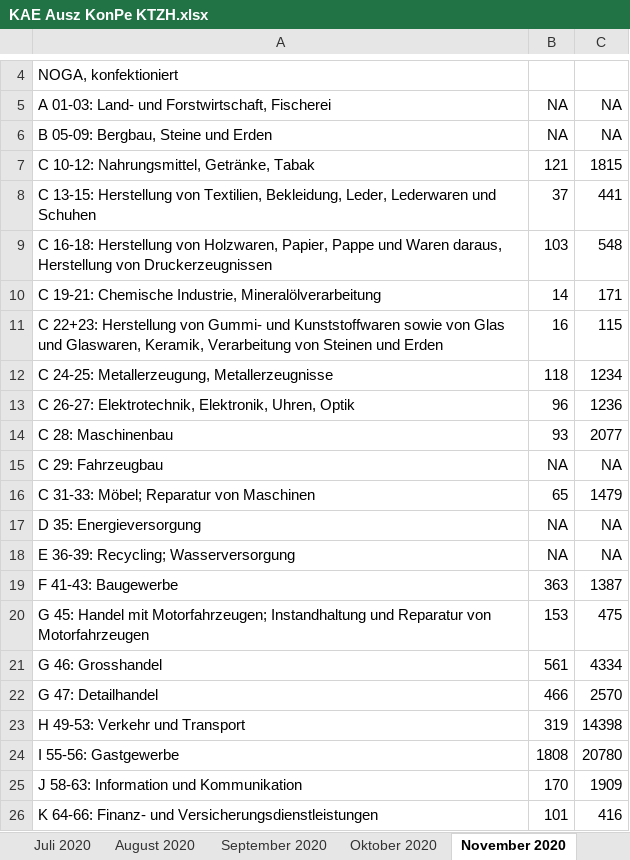
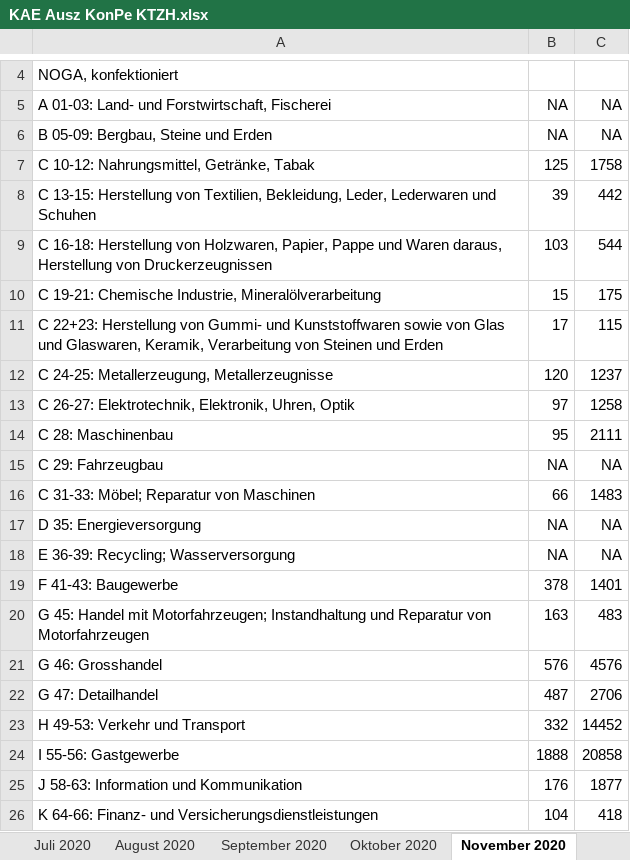
Before and after one commit to statistikZH/covid19monitoring_economy_AWA, an Excel workbook: KAE Ausz KonPe KTZH.xlsx, sheet November 2020, drawn as a sheet; only a part is shown, gaps mark what is left out; values as stored, in another font and other column widths than the file's, no borders; the diff covers the shown part only; the diff names each change by its address in the sheet, - before the commit and + after, or states it on an @@ line.

```diff
--- a/KAE Ausz KonPe KTZH.xlsx (sheet November 2020)
+++ b/KAE Ausz KonPe KTZH.xlsx (sheet November 2020)
-B7: 121
+B7: 125
-C7: 1815
+C7: 1758
-B8: 37
+B8: 39
-C8: 441
+C8: 442
-C9: 548
+C9: 544
-B10: 14
+B10: 15
-C10: 171
+C10: 175
-B11: 16
+B11: 17
-B12: 118
+B12: 120
-C12: 1234
+C12: 1237
-B13: 96
+B13: 97
-C13: 1236
+C13: 1258
-B14: 93
+B14: 95
-C14: 2077
+C14: 2111
-B16: 65
+B16: 66
-C16: 1479
+C16: 1483
-B19: 363
+B19: 378
-C19: 1387
+C19: 1401
-B20: 153
+B20: 163
-C20: 475
+C20: 483
-B21: 561
+B21: 576
-C21: 4334
+C21: 4576
-B22: 466
+B22: 487
-C22: 2570
+C22: 2706
-B23: 319
+B23: 332
-C23: 14398
+C23: 14452
-B24: 1808
+B24: 1888
-C24: 20780
+C24: 20858
-B25: 170
+B25: 176
-C25: 1909
+C25: 1877
-B26: 101
+B26: 104
-C26: 416
+C26: 418
```
Also changed, not shown: 16 edited cells elsewhere in this sheet, sheet Juni 2020, sheet April 2020, sheet Juli 2020, sheet Oktober 2020, sheet August 2020, sheet Mai 2020, 2 more sheets, other sheet tabs, 1 other file.
